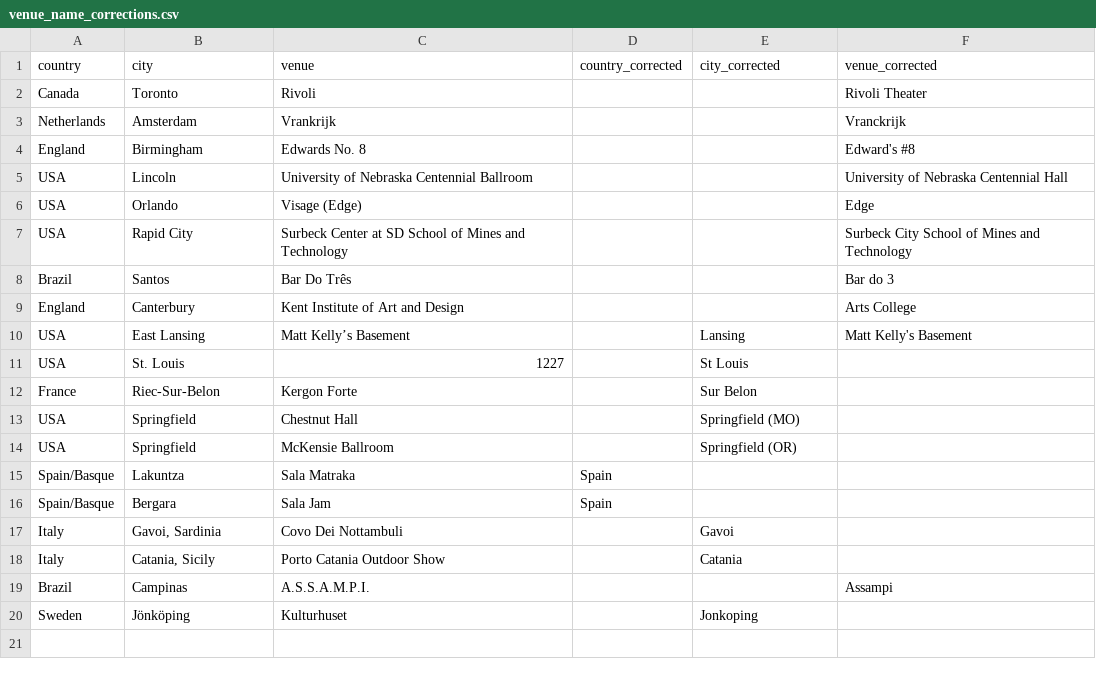
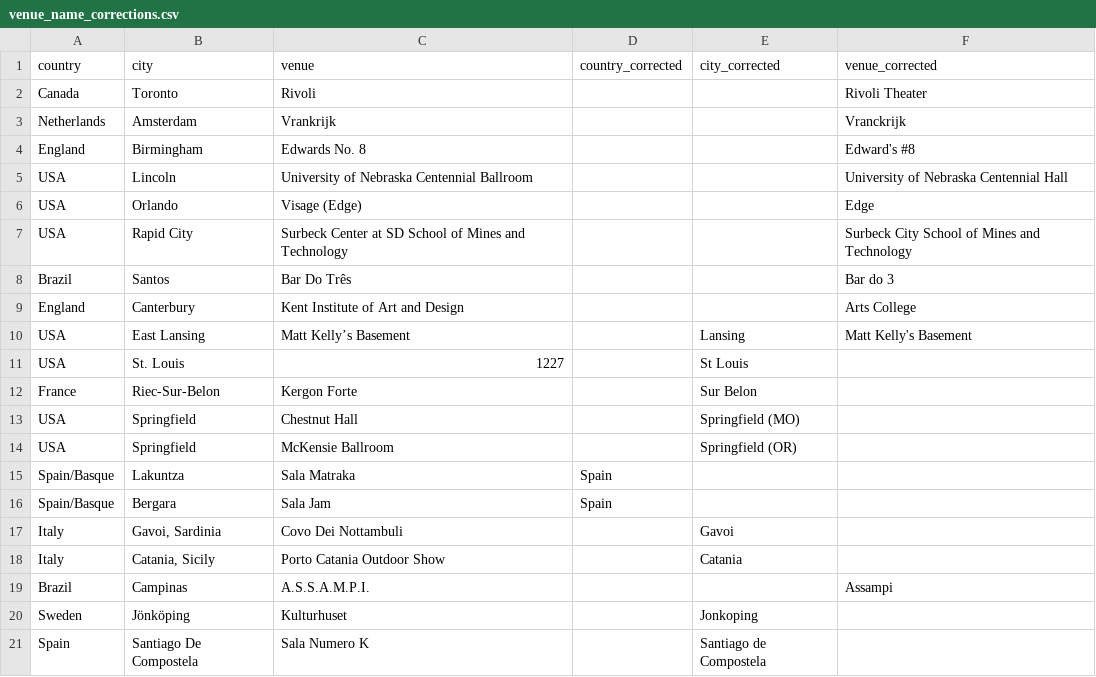
Before and after one commit to alexmitrani/Repeatr, a CSV file: inst/extdata/venue_name_corrections.csv, drawn as a sheet.

Commit message:
Update venue_name_corrections.csv

```diff
--- a/inst/extdata/venue_name_corrections.csv
+++ b/inst/extdata/venue_name_corrections.csv
@@ -20 +20,2 @@ Brazil,Campinas,A.S.S.A.M.P.I.,,,Assampi
 Sweden,Jönköping,Kulturhuset,,Jonkoping,
+Spain,Santiago De Compostela,Sala Numero K,,Santiago de Compostela,
```
